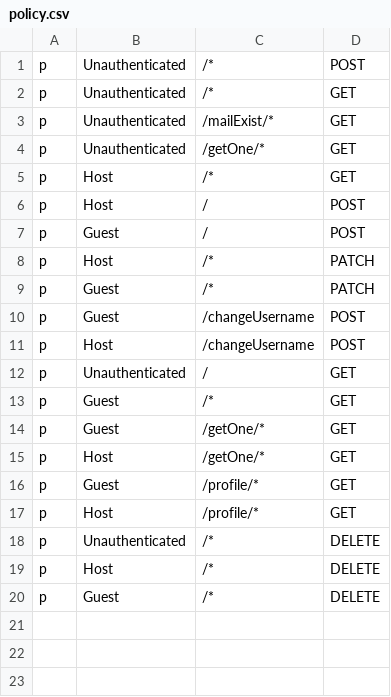
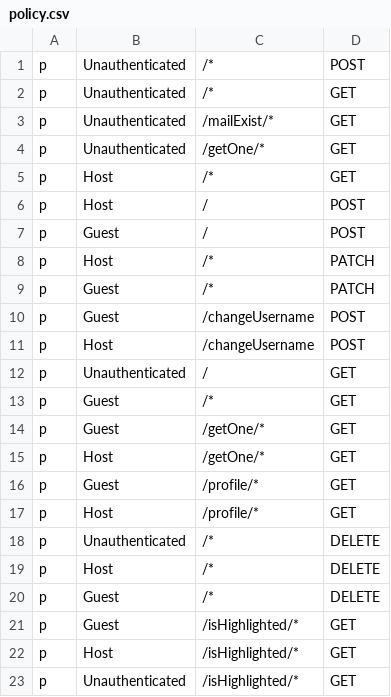
Before and after one commit to flower0408/Airbnb-Project, a CSV file: Airbnb-Backend/user_service/policy.csv, drawn as a sheet.

```diff
--- a/Airbnb-Backend/user_service/policy.csv
+++ b/Airbnb-Backend/user_service/policy.csv
@@ -20 +20,4 @@ p, Host, /*, DELETE
 p, Guest, /*, DELETE
+p, Guest, /isHighlighted/*, GET
+p, Host, /isHighlighted/*, GET
+p, Unauthenticated, /isHighlighted/*, GET
```
Also changed, not shown: Airbnb-Backend/accommodations_service/policy.csv, Airbnb-Backend/reservations_service/policy.csv, 22 other files.
